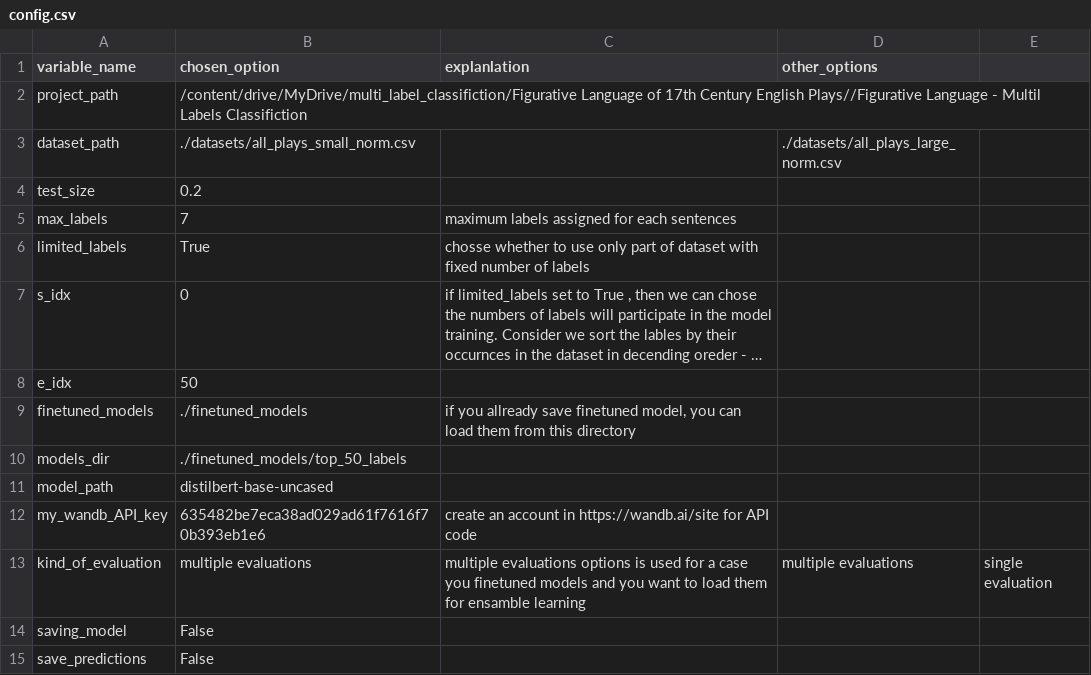
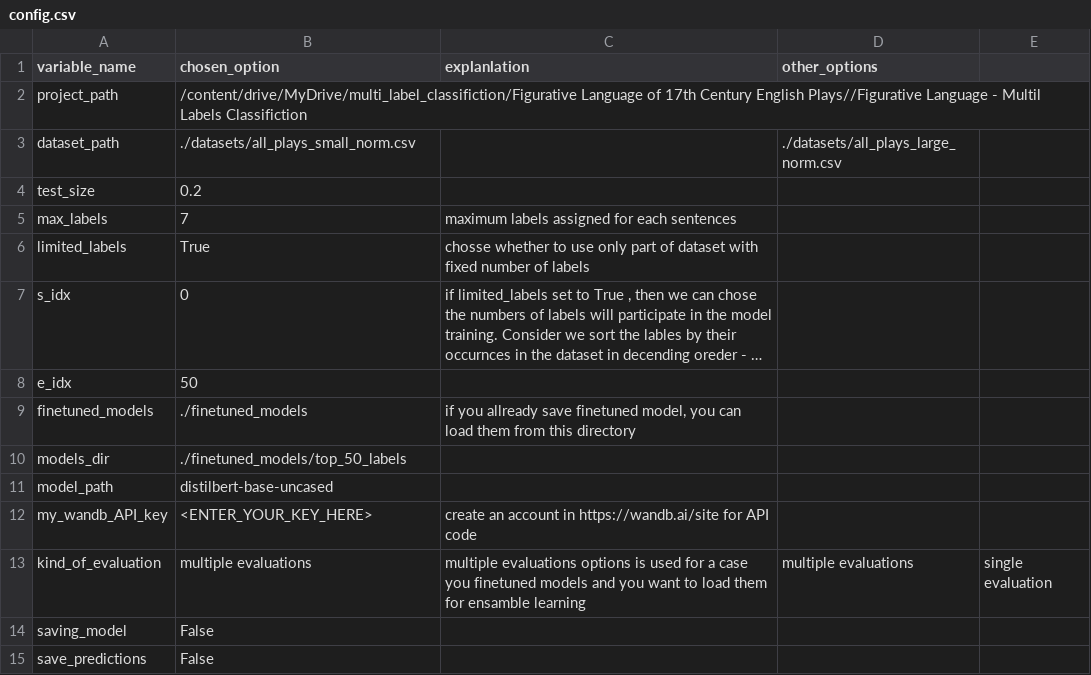
Before and after one commit to davyeu/Figurative-Language---Multil-Labels-Classifiction, a CSV file: config.csv, drawn as a sheet; long unchanged cells end in ….

Commit message:
Update config.csv

```diff
--- a/config.csv
+++ b/config.csv
@@ -11,3 +11,3 @@ models_dir,./finetuned_models/top_50_labels,,,
 model_path,distilbert-base-uncased,,,
-my_wandb_API_key,635482be7eca38ad029ad61f7616f70b393eb1e6,create an account in https://wandb.ai/site for API code,,
+my_wandb_API_key,<ENTER_YOUR_KEY_HERE>,create an account in https://wandb.ai/site for API code,,
 kind_of_evaluation,multiple evaluations,multiple evaluations  options is used for a case you finetuned models and you want to load them for ensamble learning,multiple evaluations ,single evaluation
```
